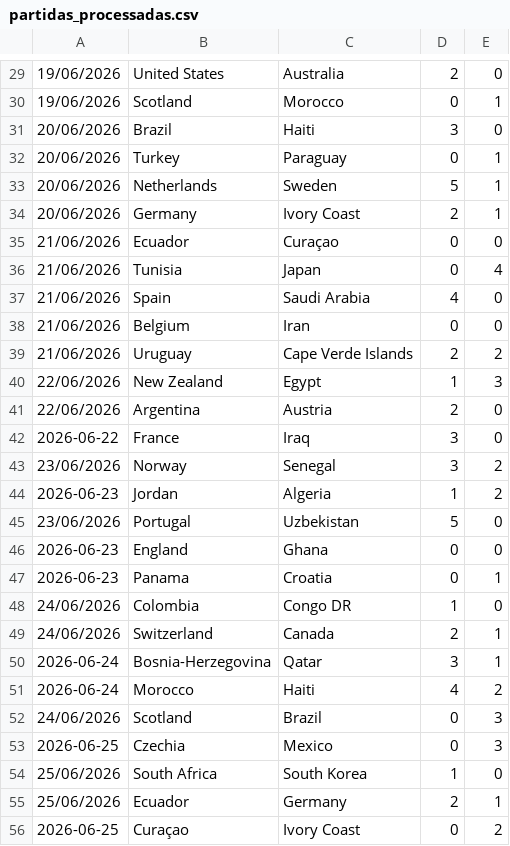
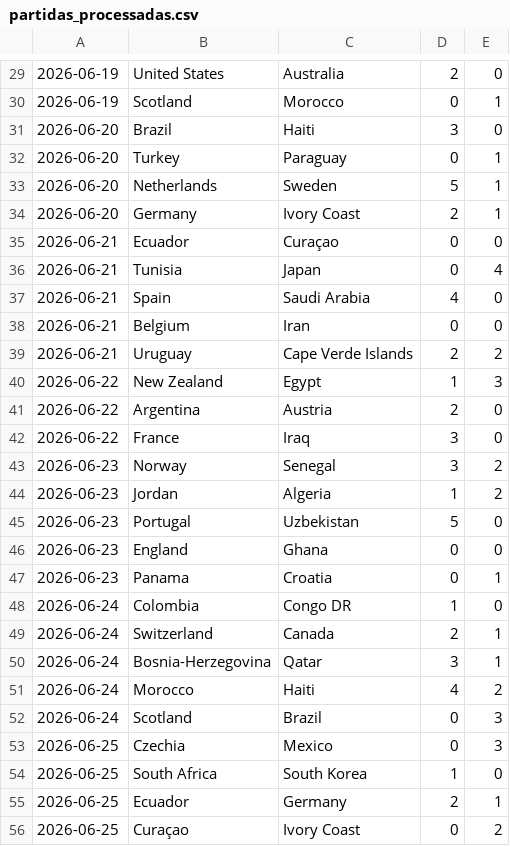
Before and after one commit to VitorAndreSilva/dataprocessor, a CSV file: output/partidas_processadas.csv, drawn as a sheet; only a part is shown, gaps mark what is left out; the diff covers the shown part only.

```diff
--- a/output/partidas_processadas.csv
+++ b/output/partidas_processadas.csv
@@ -29,28 +29,28 @@
-19/06/2026,United States,Australia,2,0
-19/06/2026,Scotland,Morocco,0,1
-20/06/2026,Brazil,Haiti,3,0
-20/06/2026,Turkey,Paraguay,0,1
-20/06/2026,Netherlands,Sweden,5,1
-20/06/2026,Germany,Ivory Coast,2,1
-21/06/2026,Ecuador,Curaçao,0,0
-21/06/2026,Tunisia,Japan,0,4
-21/06/2026,Spain,Saudi Arabia,4,0
-21/06/2026,Belgium,Iran,0,0
-21/06/2026,Uruguay,Cape Verde Islands,2,2
-22/06/2026,New Zealand,Egypt,1,3
-22/06/2026,Argentina,Austria,2,0
+2026-06-19,United States,Australia,2,0
+2026-06-19,Scotland,Morocco,0,1
+2026-06-20,Brazil,Haiti,3,0
+2026-06-20,Turkey,Paraguay,0,1
+2026-06-20,Netherlands,Sweden,5,1
+2026-06-20,Germany,Ivory Coast,2,1
+2026-06-21,Ecuador,Curaçao,0,0
+2026-06-21,Tunisia,Japan,0,4
+2026-06-21,Spain,Saudi Arabia,4,0
+2026-06-21,Belgium,Iran,0,0
+2026-06-21,Uruguay,Cape Verde Islands,2,2
+2026-06-22,New Zealand,Egypt,1,3
+2026-06-22,Argentina,Austria,2,0
 2026-06-22,France,Iraq,3,0
-23/06/2026,Norway,Senegal,3,2
+2026-06-23,Norway,Senegal,3,2
 2026-06-23,Jordan,Algeria,1,2
-23/06/2026,Portugal,Uzbekistan,5,0
+2026-06-23,Portugal,Uzbekistan,5,0
 2026-06-23,England,Ghana,0,0
 2026-06-23,Panama,Croatia,0,1
-24/06/2026,Colombia,Congo DR,1,0
-24/06/2026,Switzerland,Canada,2,1
+2026-06-24,Colombia,Congo DR,1,0
+2026-06-24,Switzerland,Canada,2,1
 2026-06-24,Bosnia-Herzegovina,Qatar,3,1
 2026-06-24,Morocco,Haiti,4,2
-24/06/2026,Scotland,Brazil,0,3
+2026-06-24,Scotland,Brazil,0,3
 2026-06-25,Czechia,Mexico,0,3
-25/06/2026,South Africa,South Korea,1,0
-25/06/2026,Ecuador,Germany,2,1
+2026-06-25,South Africa,South Korea,1,0
+2026-06-25,Ecuador,Germany,2,1
 2026-06-25,Curaçao,Ivory Coast,0,2
```
Also changed, not shown: 39 edited cells elsewhere in this file, 1 other file.
